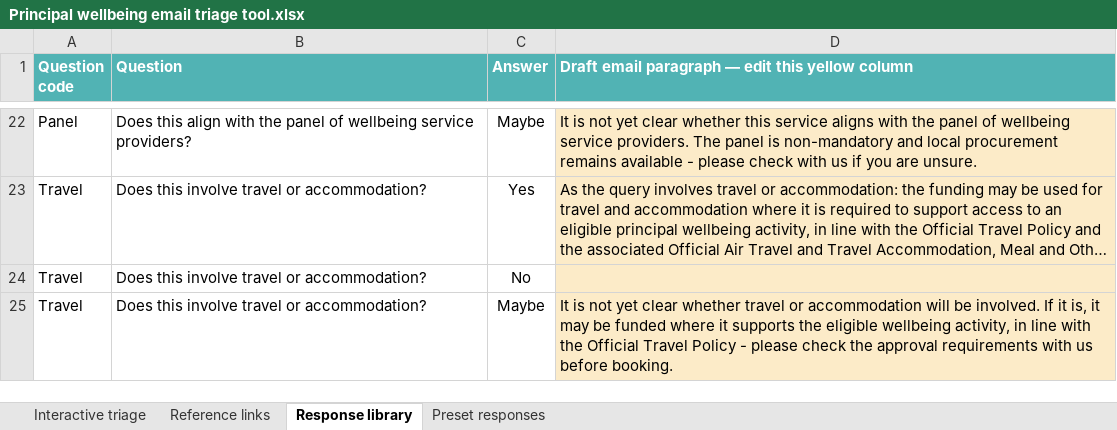
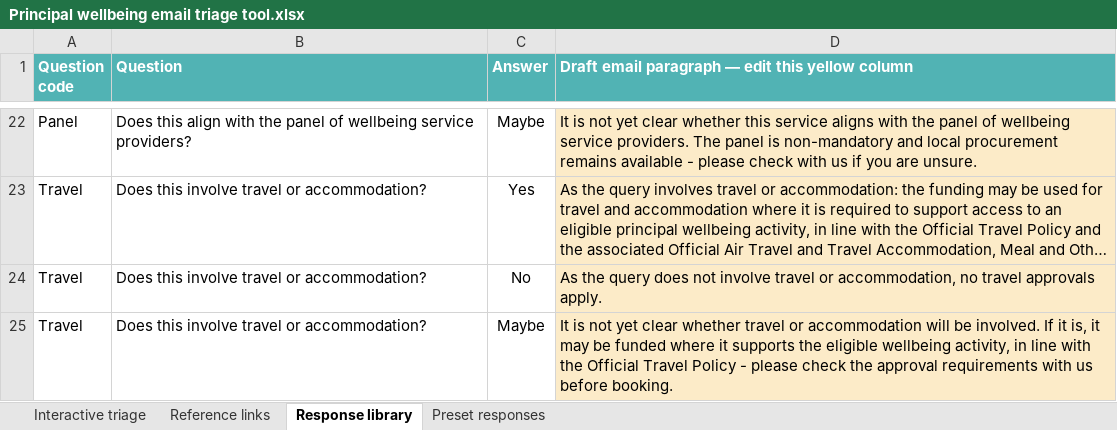
Before and after one commit to iitsdevin/psychosocial, an Excel workbook: Principal wellbeing email triage tool.xlsx, sheet Response library, drawn as a sheet; only a part is shown, gaps mark what is left out; long unchanged cells end in …; values as stored, in another font and other column widths than the file's, no borders; the diff names each change by its address in the sheet, - before the commit and + after, or states it on an @@ line.

```diff
--- a/Principal wellbeing email triage tool.xlsx (sheet Response library)
+++ b/Principal wellbeing email triage tool.xlsx (sheet Response library)
-D24: (empty)
+D24: As the query does not involve travel or accommodation, no travel approvals apply.
```
Also changed, not shown: 1 other file.
